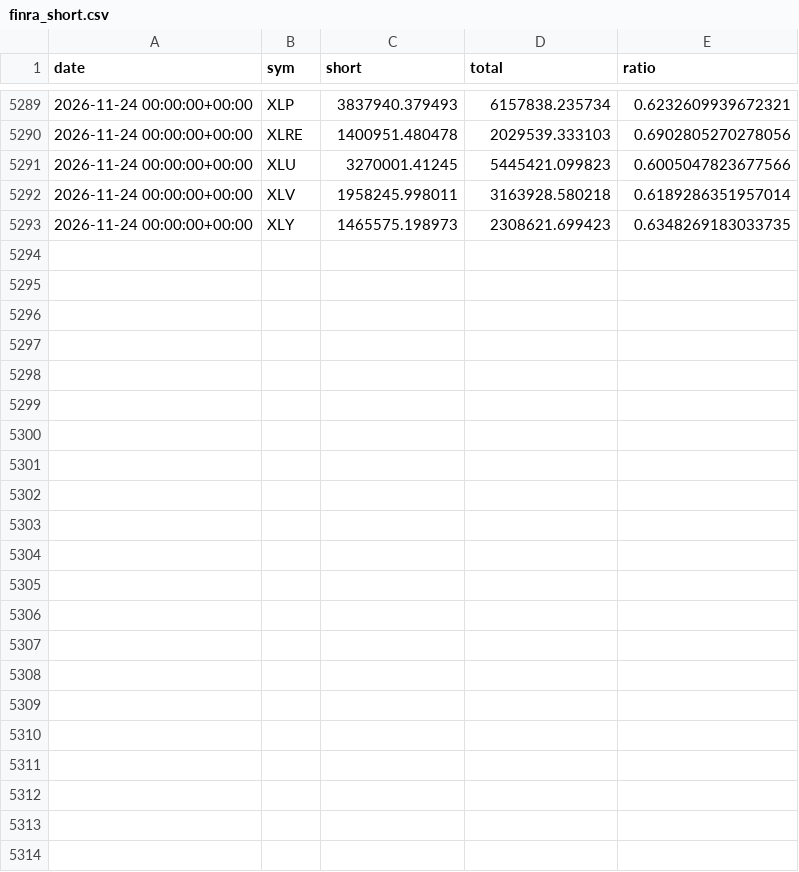
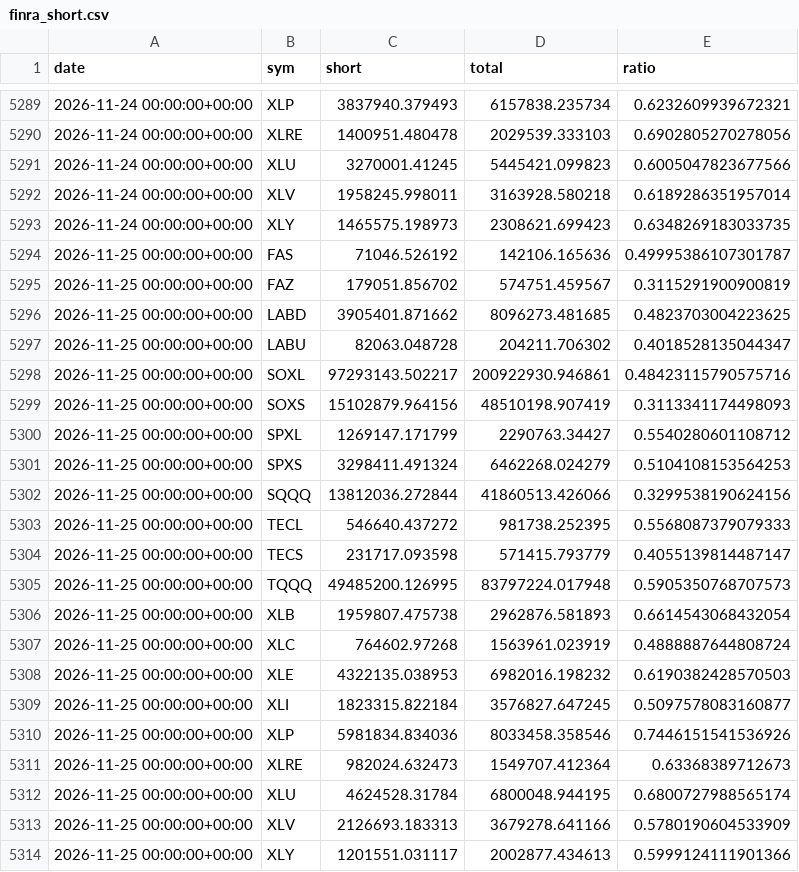
Before and after one commit to rlagustn92/retail-sentiment, a CSV file: finra_short.csv, drawn as a sheet; only a part is shown, gaps mark what is left out; the diff names each change by its address in the sheet, - before the commit and + after, or states it on an @@ line.

Commit message:
data 2026-11-25T23:31Z us_finra

```diff
--- a/finra_short.csv
+++ b/finra_short.csv
+row 5294: 2026-11-25 00:00:00+00:00 | FAS | 71046.526192 | 142106.165636 | 0.49995386107301787
+row 5295: 2026-11-25 00:00:00+00:00 | FAZ | 179051.856702 | 574751.459567 | 0.3115291900900819
+row 5296: 2026-11-25 00:00:00+00:00 | LABD | 3905401.871662 | 8096273.481685 | 0.4823703004223625
+row 5297: 2026-11-25 00:00:00+00:00 | LABU | 82063.048728 | 204211.706302 | 0.4018528135044347
+row 5298: 2026-11-25 00:00:00+00:00 | SOXL | 97293143.502217 | 200922930.946861 | 0.48423115790575716
+row 5299: 2026-11-25 00:00:00+00:00 | SOXS | 15102879.964156 | 48510198.907419 | 0.3113341174498093
+row 5300: 2026-11-25 00:00:00+00:00 | SPXL | 1269147.171799 | 2290763.34427 | 0.5540280601108712
+row 5301: 2026-11-25 00:00:00+00:00 | SPXS | 3298411.491324 | 6462268.024279 | 0.5104108153564253
+row 5302: 2026-11-25 00:00:00+00:00 | SQQQ | 13812036.272844 | 41860513.426066 | 0.3299538190624156
+row 5303: 2026-11-25 00:00:00+00:00 | TECL | 546640.437272 | 981738.252395 | 0.5568087379079333
+row 5304: 2026-11-25 00:00:00+00:00 | TECS | 231717.093598 | 571415.793779 | 0.4055139814487147
+row 5305: 2026-11-25 00:00:00+00:00 | TQQQ | 49485200.126995 | 83797224.017948 | 0.5905350768707573
+row 5306: 2026-11-25 00:00:00+00:00 | XLB | 1959807.475738 | 2962876.581893 | 0.6614543068432054
+row 5307: 2026-11-25 00:00:00+00:00 | XLC | 764602.97268 | 1563961.023919 | 0.4888887644808724
+row 5308: 2026-11-25 00:00:00+00:00 | XLE | 4322135.038953 | 6982016.198232 | 0.6190382428570503
+row 5309: 2026-11-25 00:00:00+00:00 | XLI | 1823315.822184 | 3576827.647245 | 0.5097578083160877
+row 5310: 2026-11-25 00:00:00+00:00 | XLP | 5981834.834036 | 8033458.358546 | 0.7446151541536926
+row 5311: 2026-11-25 00:00:00+00:00 | XLRE | 982024.632473 | 1549707.412364 | 0.63368389712673
+row 5312: 2026-11-25 00:00:00+00:00 | XLU | 4624528.31784 | 6800048.944195 | 0.6800727988565174
+row 5313: 2026-11-25 00:00:00+00:00 | XLV | 2126693.183313 | 3679278.641166 | 0.5780190604533909
+row 5314: 2026-11-25 00:00:00+00:00 | XLY | 1201551.031117 | 2002877.434613 | 0.5999124111901366
```
Also changed, not shown: runs.csv.
